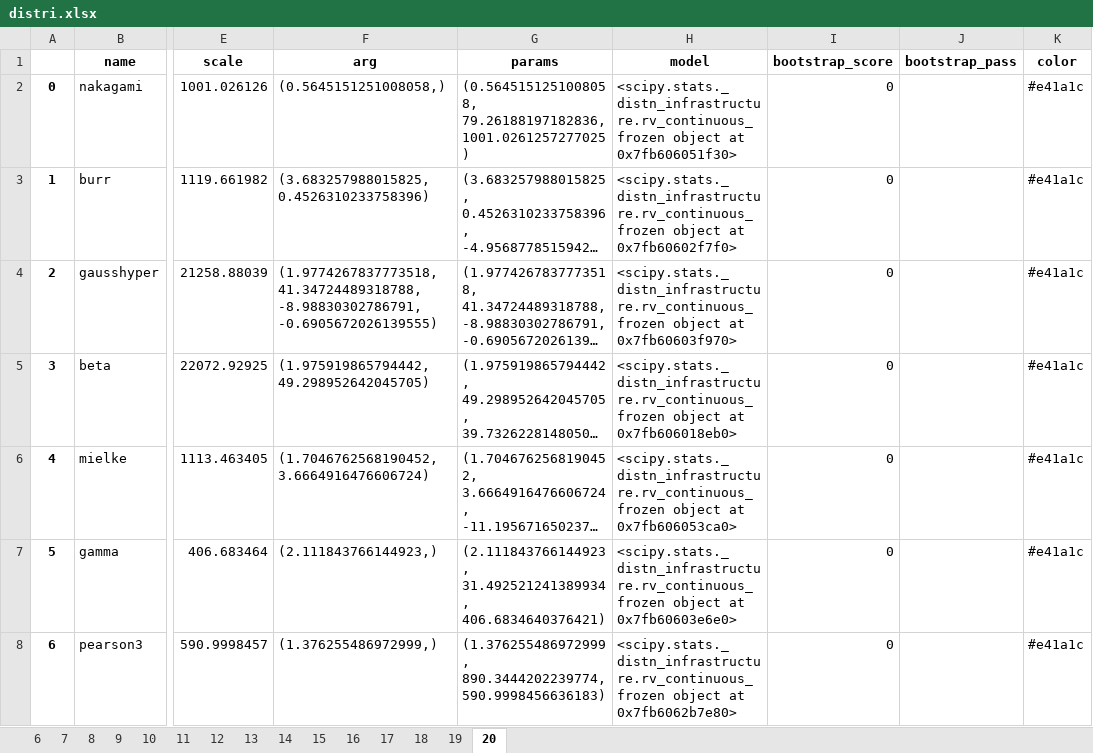
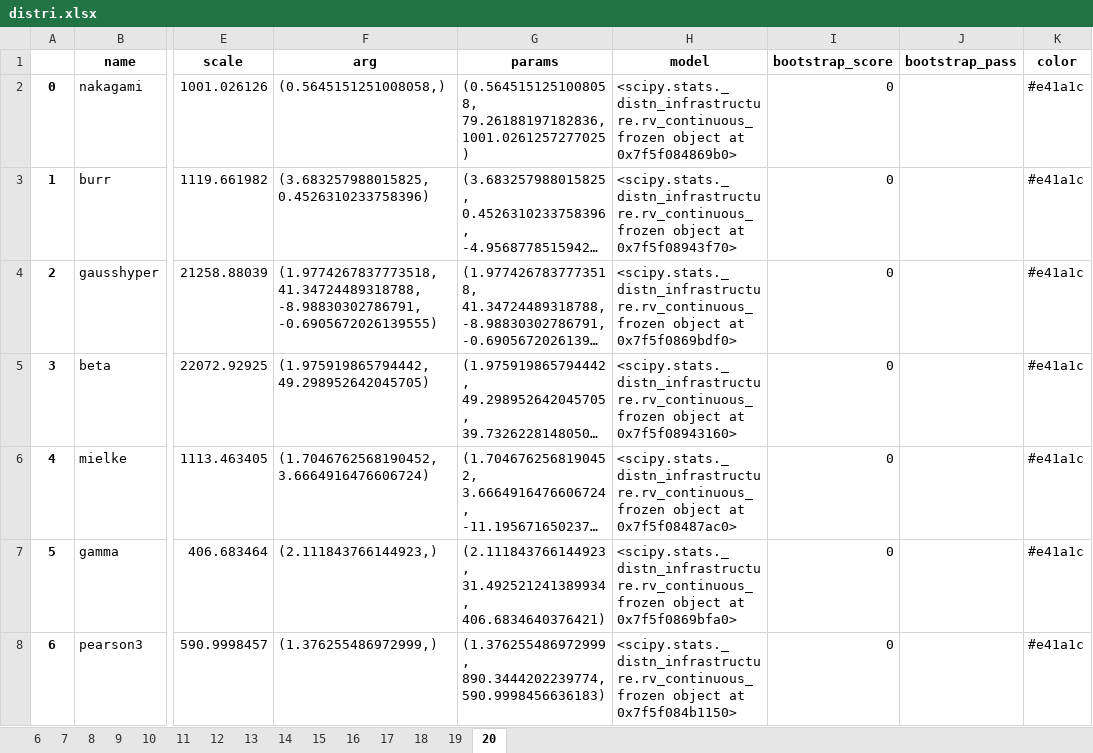
Before and after one commit to CDMonsalveA/simulation_input_analysis, an Excel workbook: data/distri.xlsx, sheet 20, drawn as a sheet; only a part is shown, gaps mark what is left out; long unchanged cells end in …; values as stored, in another font and other column widths than the file's, no borders; the diff covers the shown part only; the diff names each change by its address in the sheet, - before the commit and + after, or states it on an @@ line.

```diff
--- a/data/distri.xlsx (sheet 20)
+++ b/data/distri.xlsx (sheet 20)
-H2 (model): …object at 0x7fb606051f30>
+H2 (model): …object at 0x7f5f084869b0>
-H3 (model): …object at 0x7fb60602f7f0>
+H3 (model): …object at 0x7f5f08943f70>
-H4 (model): …object at 0x7fb60603f970>
+H4 (model): …object at 0x7f5f0869bdf0>
-H5 (model): …object at 0x7fb606018eb0>
+H5 (model): …object at 0x7f5f08943160>
-H6 (model): …object at 0x7fb606053ca0>
+H6 (model): …object at 0x7f5f08487ac0>
-H7 (model): …object at 0x7fb60603e6e0>
+H7 (model): …object at 0x7f5f0869bfa0>
-H8 (model): …object at 0x7fb6062b7e80>
+H8 (model): …object at 0x7f5f084b1150>
```
Also changed, not shown: 73 edited cells elsewhere in this sheet, sheet 8, sheet 9, sheet 7, sheet 6, sheet 18, sheet 16, 8 more sheets, data/distri_gaussian.xlsx, 5 other files.
